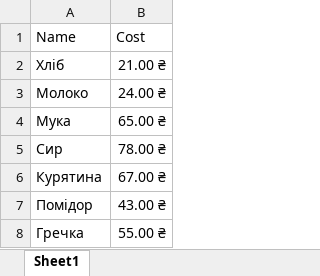
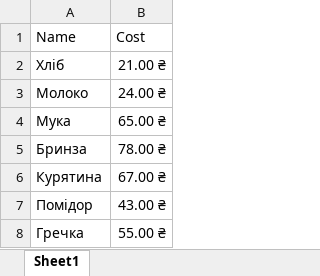
Before and after one commit to keeor/KP, an Excel workbook: main_data/Tavria products_list.xlsx, sheet Sheet1, drawn as a sheet; values as stored, in another font and other column widths than the file's, no borders; the diff names each change by its address in the sheet, - before the commit and + after, or states it on an @@ line.

```diff
--- a/main_data/Tavria products_list.xlsx (sheet Sheet1)
+++ b/main_data/Tavria products_list.xlsx (sheet Sheet1)
-A5: Сир
+A5: Бринза
```
Also changed, not shown: main_data/АТБ products_list.xlsx, main_data/Копiйка products_list.xlsx, 3 other files.
